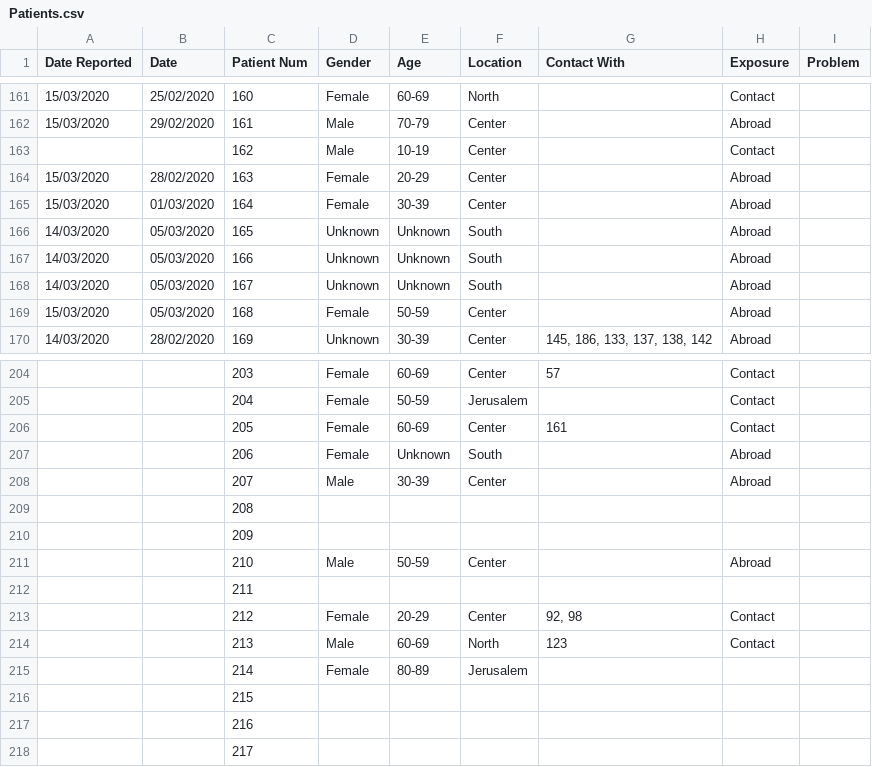
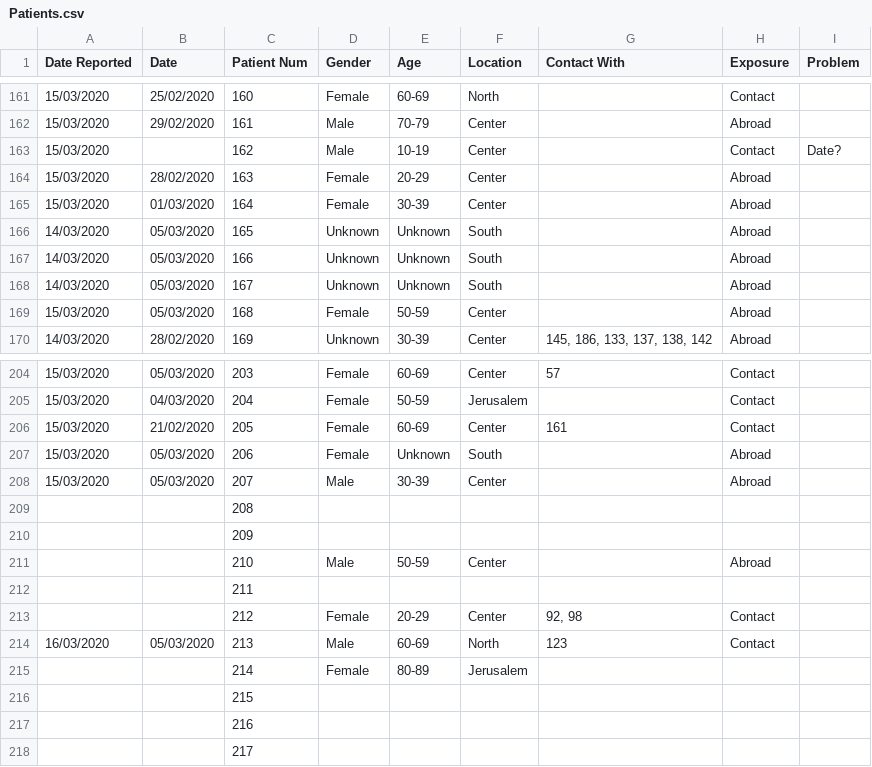
Before and after one commit to idandrd/israel-covid19-data, a CSV file: Patients.csv, drawn as a sheet; only a part is shown, gaps mark what is left out; the diff covers the shown part only.

```diff
--- a/Patients.csv
+++ b/Patients.csv
@@ -162,3 +162,3 @@
 15/03/2020,29/02/2020,161,Male,70-79,Center,,Abroad,
-,,162,Male,10-19,Center,,Contact,
+15/03/2020,,162,Male,10-19,Center,,Contact,Date?
 15/03/2020,28/02/2020,163,Female,20-29,Center,,Abroad,
@@ -204,6 +204,6 @@
-,,203,Female,60-69,Center,57,Contact,
-,,204,Female,50-59,Jerusalem,,Contact,
-,,205,Female,60-69,Center,161,Contact,
-,,206,Female,Unknown,South,,Abroad,
-,,207,Male,30-39,Center,,Abroad,
+15/03/2020,05/03/2020,203,Female,60-69,Center,57,Contact,
+15/03/2020,04/03/2020,204,Female,50-59,Jerusalem,,Contact,
+15/03/2020,21/02/2020,205,Female,60-69,Center,161,Contact,
+15/03/2020,05/03/2020,206,Female,Unknown,South,,Abroad,
+15/03/2020,05/03/2020,207,Male,30-39,Center,,Abroad,
 ,,208,,,,,,
@@ -213,3 +213,3 @@
 ,,212,Female,20-29,Center,"92, 98",Contact,
-,,213,Male,60-69,North,123,Contact,
+16/03/2020,05/03/2020,213,Male,60-69,North,123,Contact,
 ,,214,Female,80-89,Jerusalem,,,
```
Also changed, not shown: 43 edited cells elsewhere in this file.
